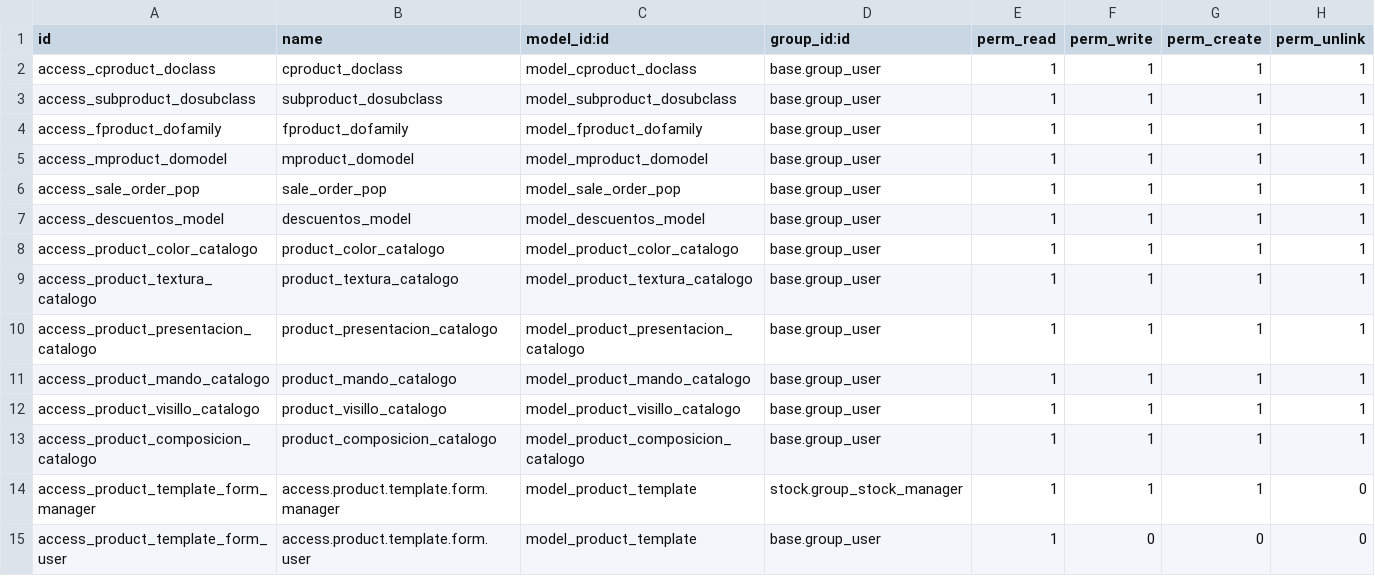
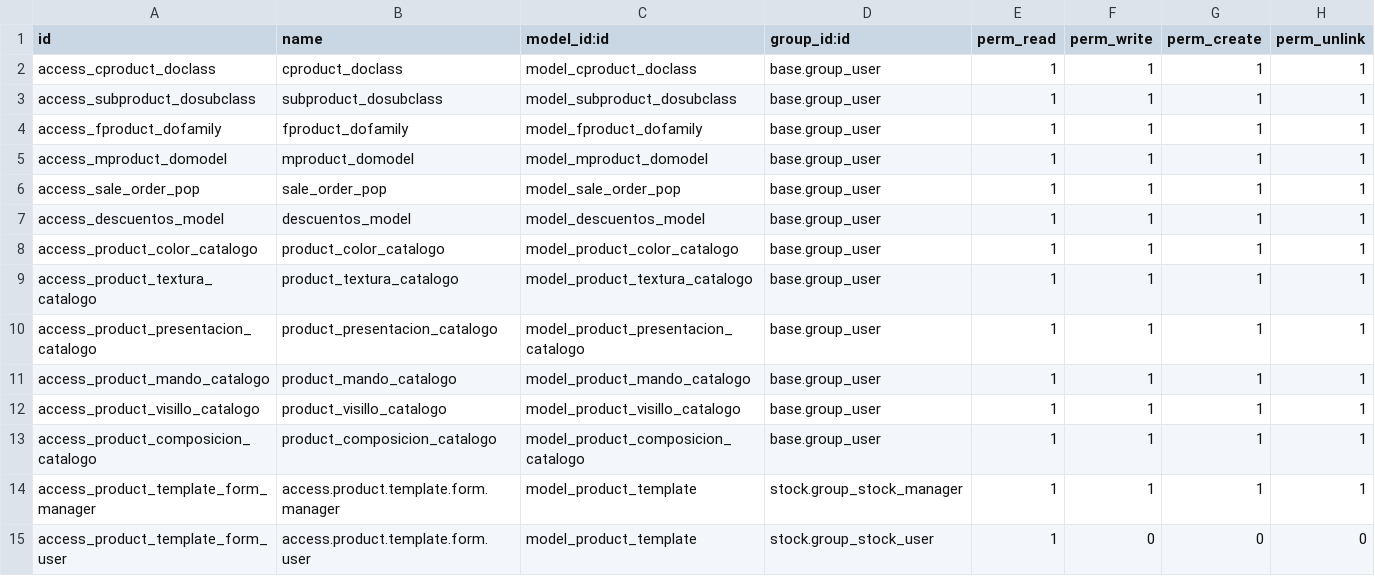
Before and after one commit to dooplerax/odoo16, a CSV file: l16n_ec_doopler_catalogs/security/ir.model.access.csv, drawn as a sheet.

Commit message:
Corregido permisos de usuario en inventario para atributos

```diff
--- a/l16n_ec_doopler_catalogs/security/ir.model.access.csv
+++ b/l16n_ec_doopler_catalogs/security/ir.model.access.csv
@@ -13,3 +13,3 @@ access_product_visillo_catalogo,product_visillo_catalogo,model_product_visillo_c
 access_product_composicion_catalogo,product_composicion_catalogo,model_product_composicion_catalogo,base.group_user,1,1,1,1
-access_product_template_form_manager,access.product.template.form.manager,model_product_template,stock.group_stock_manager,1,1,1,0
-access_product_template_form_user,access.product.template.form.user,model_product_template,base.group_user,1,0,0,0
+access_product_template_form_manager,access.product.template.form.manager,model_product_template,stock.group_stock_manager,1,1,1,1
+access_product_template_form_user,access.product.template.form.user,model_product_template,stock.group_stock_user,1,0,0,0
```
